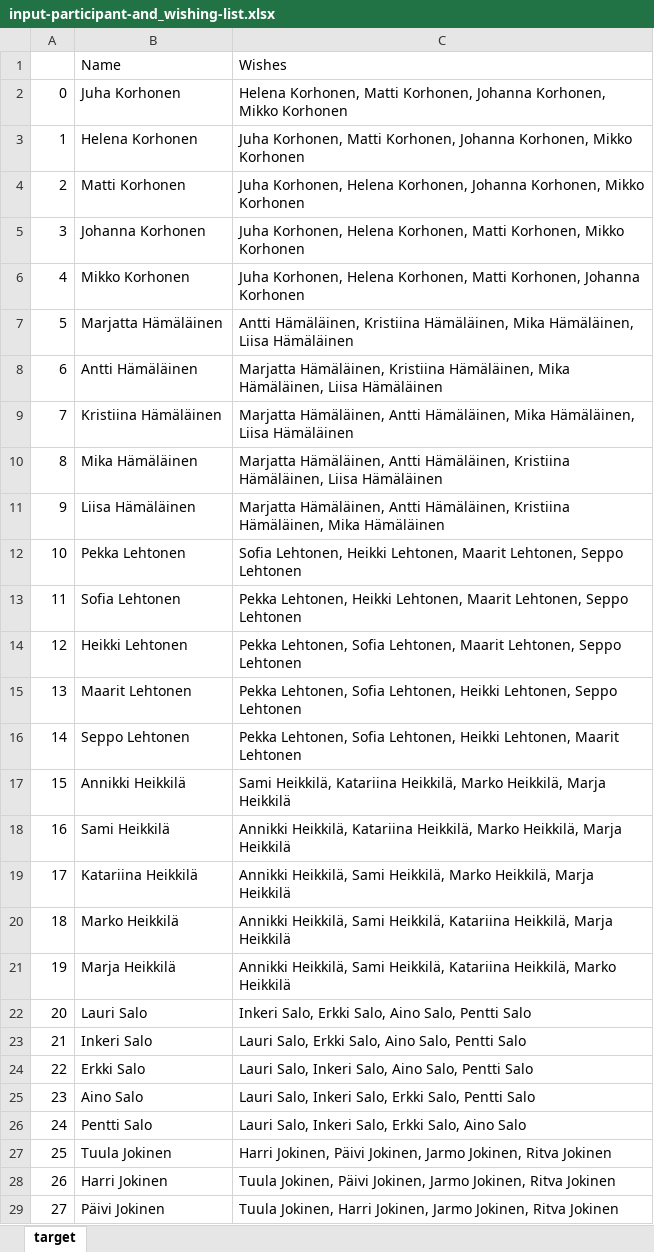
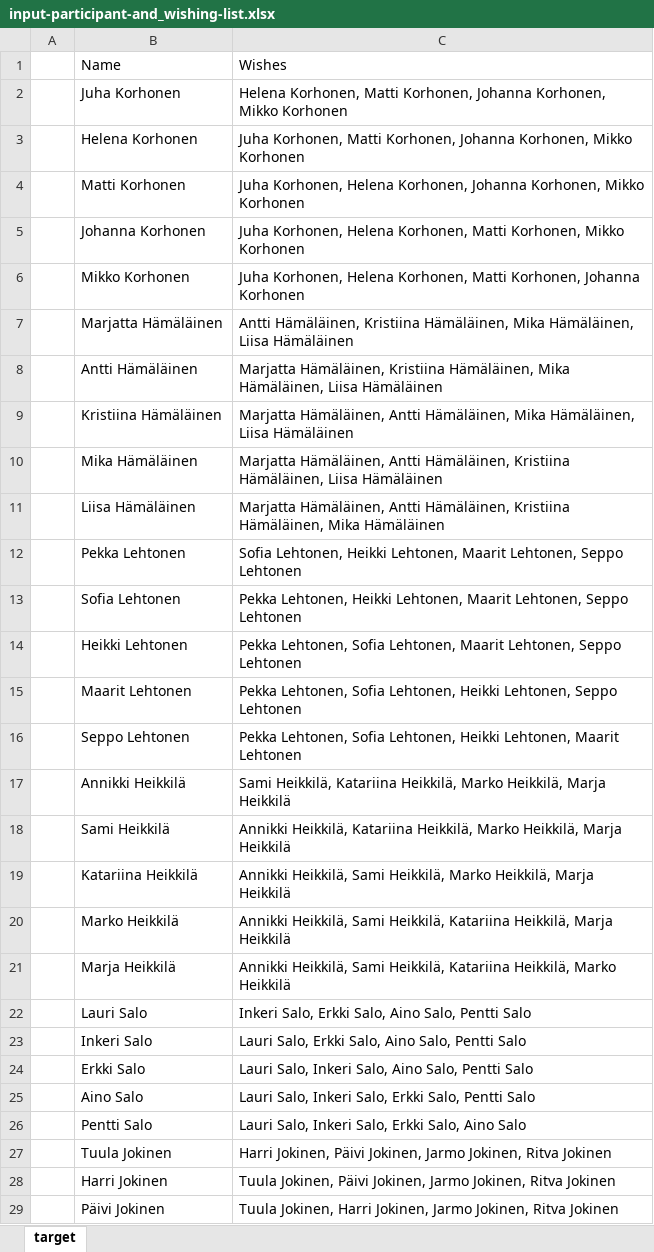
Before and after one commit to rytilahti-juuso/seating-order-organizer, an Excel workbook: input-participant-and_wishing-list.xlsx, sheet target, drawn as a sheet; only a part is shown; values as stored, in another font and other column widths than the file's, no borders; the diff covers the shown part only; the diff names each change by its address in the sheet, - before the commit and + after, or states it on an @@ line.

```diff
--- a/input-participant-and_wishing-list.xlsx (sheet target)
+++ b/input-participant-and_wishing-list.xlsx (sheet target)
-A2: 0
+A2: (empty)
-A3: 1
+A3: (empty)
-A4: 2
+A4: (empty)
-A5: 3
+A5: (empty)
-A6: 4
+A6: (empty)
-A7: 5
+A7: (empty)
-A8: 6
+A8: (empty)
-A9: 7
+A9: (empty)
-A10: 8
+A10: (empty)
-A11: 9
+A11: (empty)
-A12: 10
+A12: (empty)
-A13: 11
+A13: (empty)
-A14: 12
+A14: (empty)
-A15: 13
+A15: (empty)
-A16: 14
+A16: (empty)
-A17: 15
+A17: (empty)
-A18: 16
+A18: (empty)
-A19: 17
+A19: (empty)
-A20: 18
+A20: (empty)
-A21: 19
+A21: (empty)
-A22: 20
+A22: (empty)
-A23: 21
+A23: (empty)
-A24: 22
+A24: (empty)
-A25: 23
+A25: (empty)
-A26: 24
+A26: (empty)
-A27: 25
+A27: (empty)
-A28: 26
+A28: (empty)
-A29: 27
+A29: (empty)
```
Also changed, not shown: 113 edited cells elsewhere in this sheet, output-seating-order.xlsx, 1 other file.
